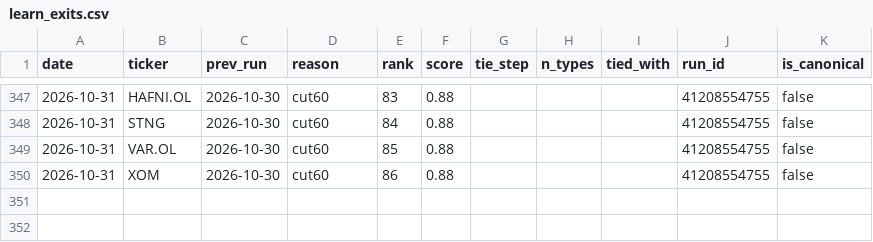
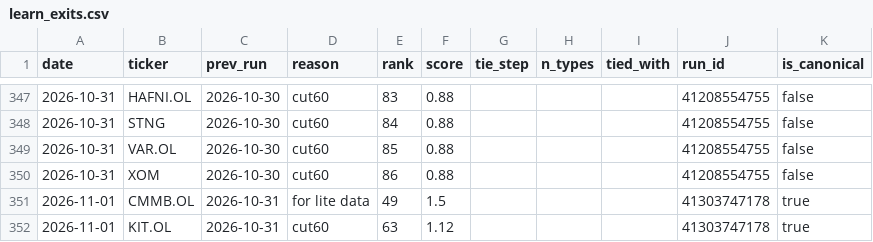
Before and after one commit to Feelwet/signal-tool, a CSV file: logs/learn_exits.csv, drawn as a sheet; only a part is shown, gaps mark what is left out; the diff names each change by its address in the sheet, - before the commit and + after, or states it on an @@ line.

```diff
--- a/logs/learn_exits.csv
+++ b/logs/learn_exits.csv
+row 351: 2026-11-01 | CMMB.OL | 2026-10-31 | for lite data | 49 | 1.5 |  |  |  | 41303747178 | true
+row 352: 2026-11-01 | KIT.OL | 2026-10-31 | cut60 | 63 | 1.12 |  |  |  | 41303747178 | true
```
Also changed, not shown: logs/categories.csv, logs/entry_prices.csv, 9 other files.
